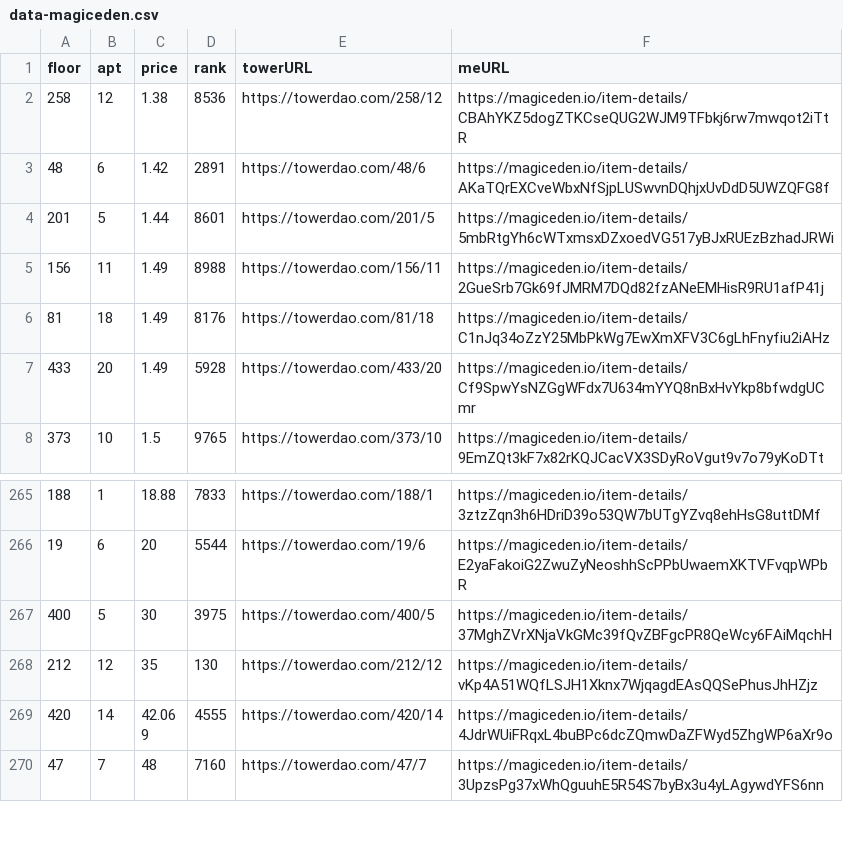
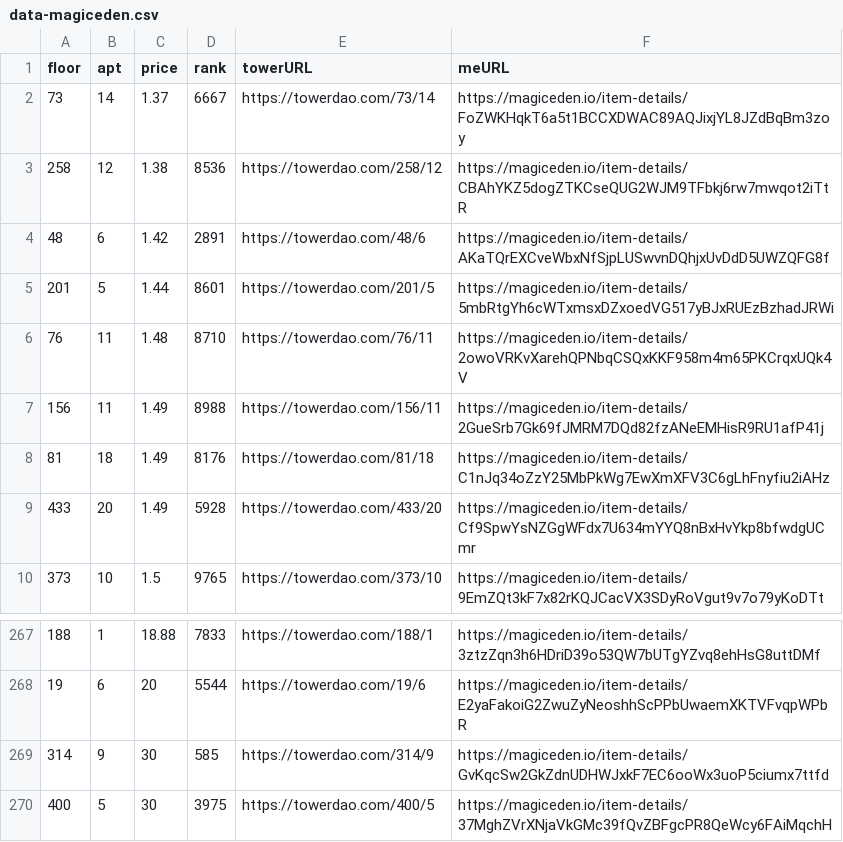
Before and after one commit to braposo/thetower-monitor, a CSV file: data-magiceden.csv, drawn as a sheet; only a part is shown, gaps mark what is left out; the shorter side is filled out with more unchanged rows; the diff names each change by its address in the sheet, - before the commit and + after, or states it on an @@ line.

Commit message:
Flat: latest data (2021-11-14T23:39:36.266Z) {   "date": "2021-11-14T23:39:36.266Z",   "files": [     {       "name": "data-magiceden.csv",       "deltaBytes": 366,       "source": "https://api-mainnet.magiceden.io/rpc/getListedNFTsByQuery?q=%7B%22%24match%22%3A%7B%22collectionSymbol%22%3A%22the_tower%22%7D%2C%22%24sort%22%3A%7B%22takerAmount%22%3A1%2C%22createdAt%22%3A-1%7D%7D"     },     {       "name": "data-solanart.csv",       "deltaBytes": 2,       "source": "https://qzlsklfacc.medianetwork.cloud/nft_for_sale?collection=thetower"     },     {       "name": "top-picks-solanart.csv",       "deltaBytes": 8,       "source": "https://qzlsklfacc.medianetwork.cloud/nft_for_sale?collection=thetower"     }   ] }

```diff
--- a/data-magiceden.csv
+++ b/data-magiceden.csv
+row 2: 73 | 14 | 1.37 | 6667 | https://towerdao.com/73/14 | https://magiceden.io/item-details/FoZWKHqkT6a5t1BCCXDWAC89AQJixjYL8JZdBqBm3zoy
+row 6: 76 | 11 | 1.48 | 8710 | https://towerdao.com/76/11 | https://magiceden.io/item-details/2owoVRKvXarehQPNbqCSQxKKF958m4m65PKCrqxUQk4V
+row 269: 314 | 9 | 30 | 585 | https://towerdao.com/314/9 | https://magiceden.io/item-details/GvKqcSw2GkZdnUDHWJxkF7EC6ooWx3uoP5ciumx7ttfd
```
Also changed, not shown: data-solanart.csv, top-picks-solanart.csv.
